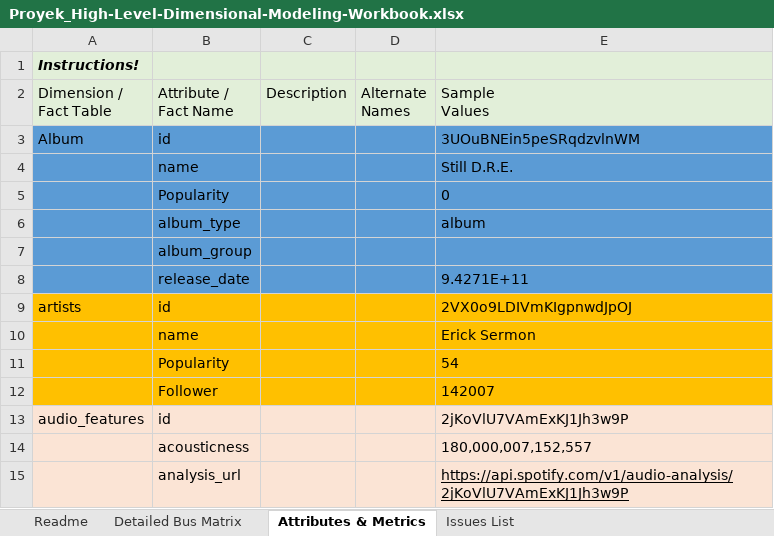
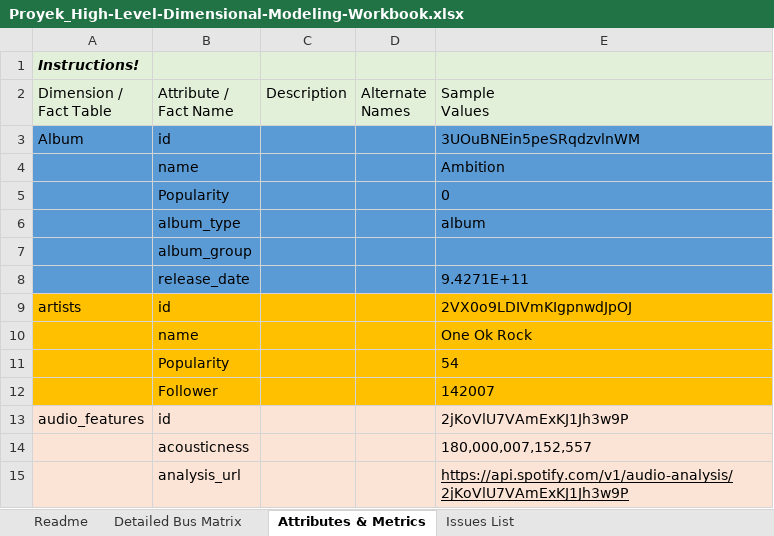
Before and after one commit to 09mei/spotify-dwbi-2022-gb, an Excel workbook: Dokument/Proyek_High-Level-Dimensional-Modeling-Workbook.xlsx, sheet Attributes & Metrics, drawn as a sheet; only a part is shown; values as stored, in another font and other column widths than the file's, no borders; charts and pictures not drawn; the diff names each change by its address in the sheet, - before the commit and + after, or states it on an @@ line.

```diff
--- a/Dokument/Proyek_High-Level-Dimensional-Modeling-Workbook.xlsx (sheet Attributes & Metrics)
+++ b/Dokument/Proyek_High-Level-Dimensional-Modeling-Workbook.xlsx (sheet Attributes & Metrics)
-E4: Still D.R.E.
+E4: Ambition
-E10: Erick Sermon
+E10: One Ok Rock
```
Also changed, not shown: sheet Detailed Bus Matrix.
